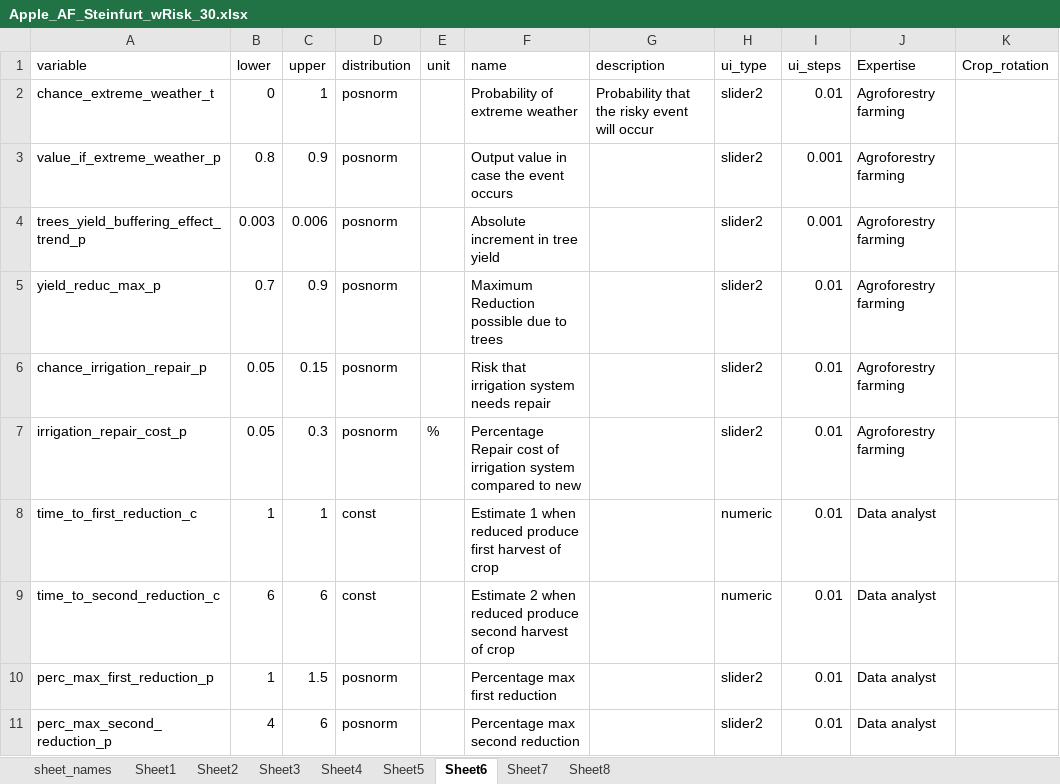
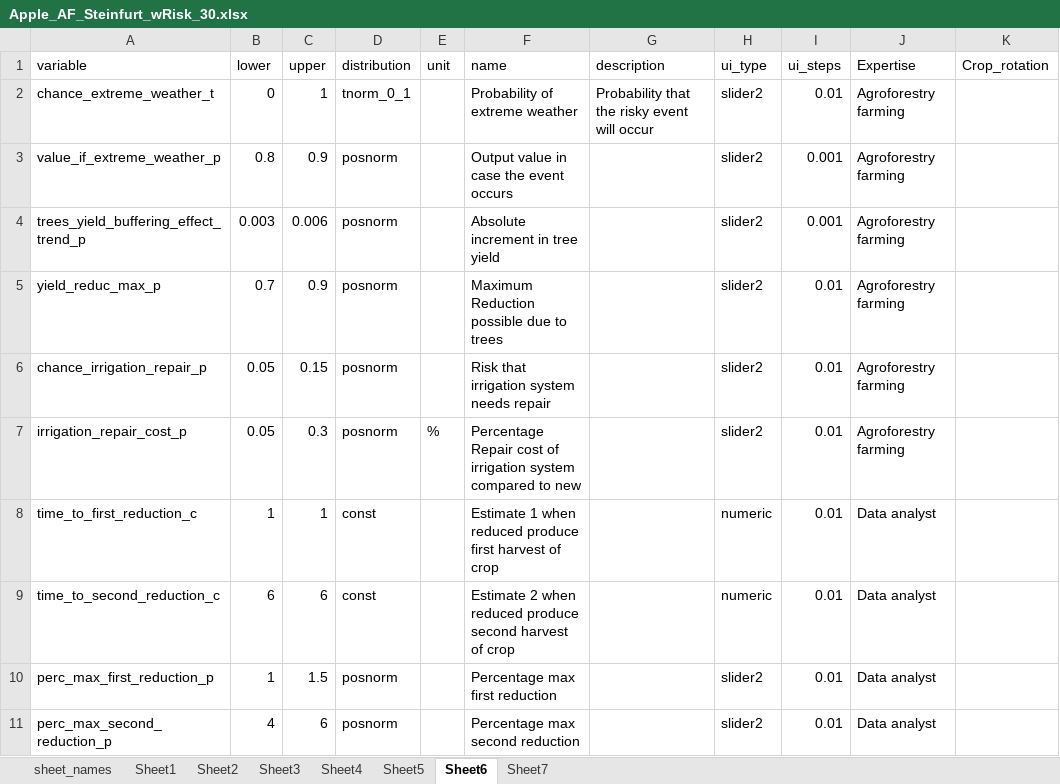
Before and after one commit to hortibonn/Apple_Agroforestry, an Excel workbook: data/Apple_AF_Steinfurt_wRisk_30.xlsx, sheet Sheet6, drawn as a sheet; values as stored, in another font and other column widths than the file's, no borders; the diff names each change by its address in the sheet, - before the commit and + after, or states it on an @@ line.

```diff
--- a/data/Apple_AF_Steinfurt_wRisk_30.xlsx (sheet Sheet6)
+++ b/data/Apple_AF_Steinfurt_wRisk_30.xlsx (sheet Sheet6)
-sheet tab: Sheet8
-D2 (distribution): posnorm
+D2 (distribution): tnorm_0_1
```
Also changed, not shown: sheet sheet_names, sheet Sheet1, 9 other files.
